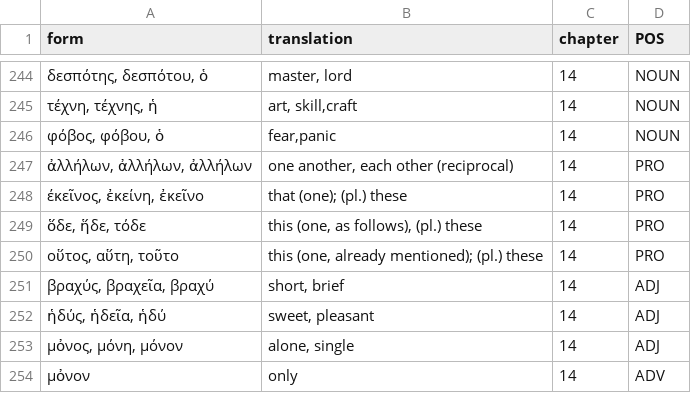
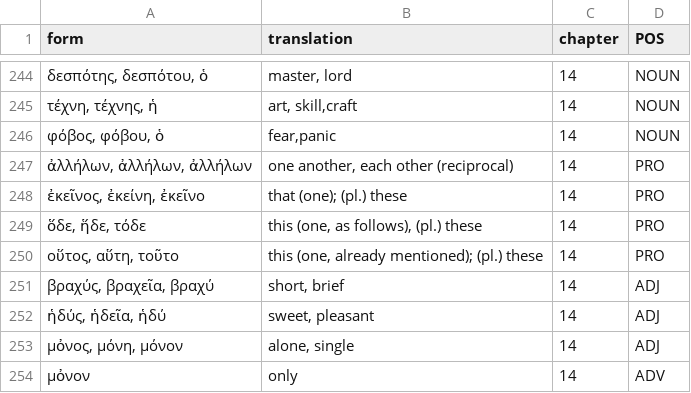
Before and after one commit to willf/shelmerdine-greek, a TSV file: data/words.tsv, drawn as a sheet; only a part is shown, gaps mark what is left out.

Commit message:
chapter 14

```diff
--- a/data/words.tsv
+++ b/data/words.tsv
@@ -247,3 +247,3 @@ form	translation	chapter	POS
 ἀλλήλων, ἀλλήλων, ἀλλήλων	one another, each other (reciprocal)	14	PRO
-έκεῖνος, ἐκείνη, ἐκεῖνο	that (one); (pl.) these	14	PRO
+ἐκεῖνος, ἐκείνη, ἐκεῖνο	that (one); (pl.) these	14	PRO
 ὅδε, ἥδε, τόδε	this (one, as follows), (pl.) these	14	PRO
```
Also changed, not shown: 1 other file.
